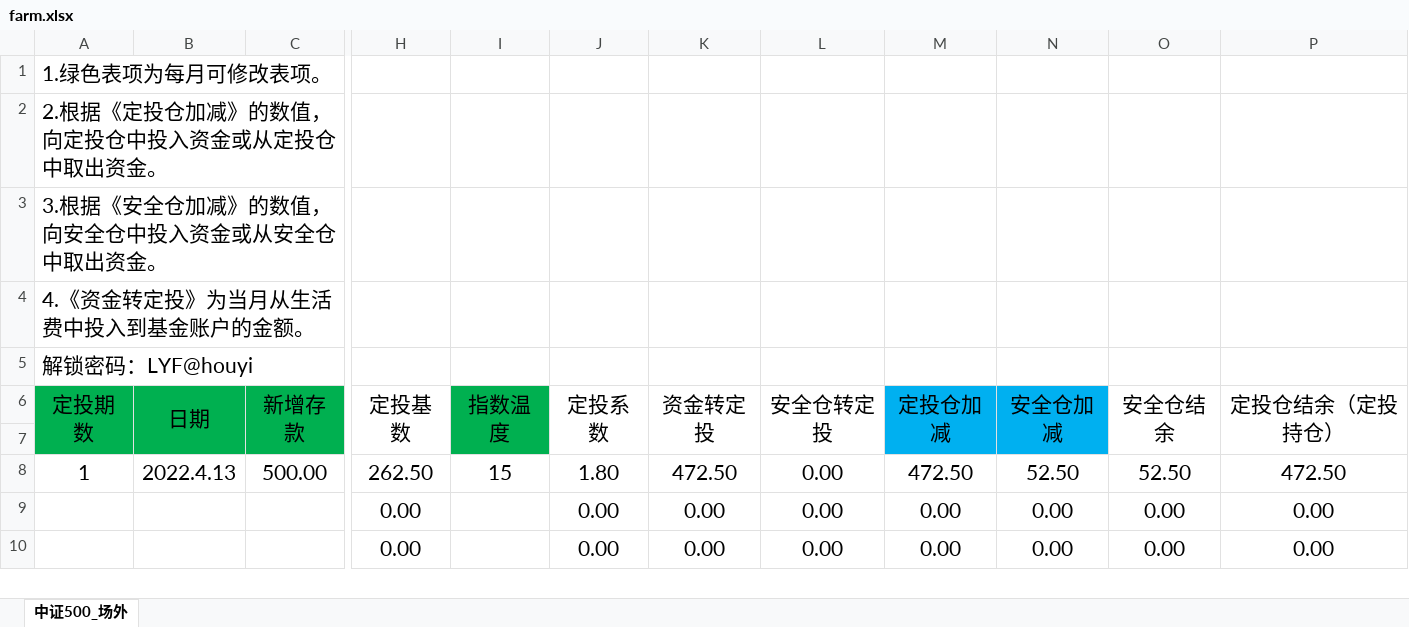
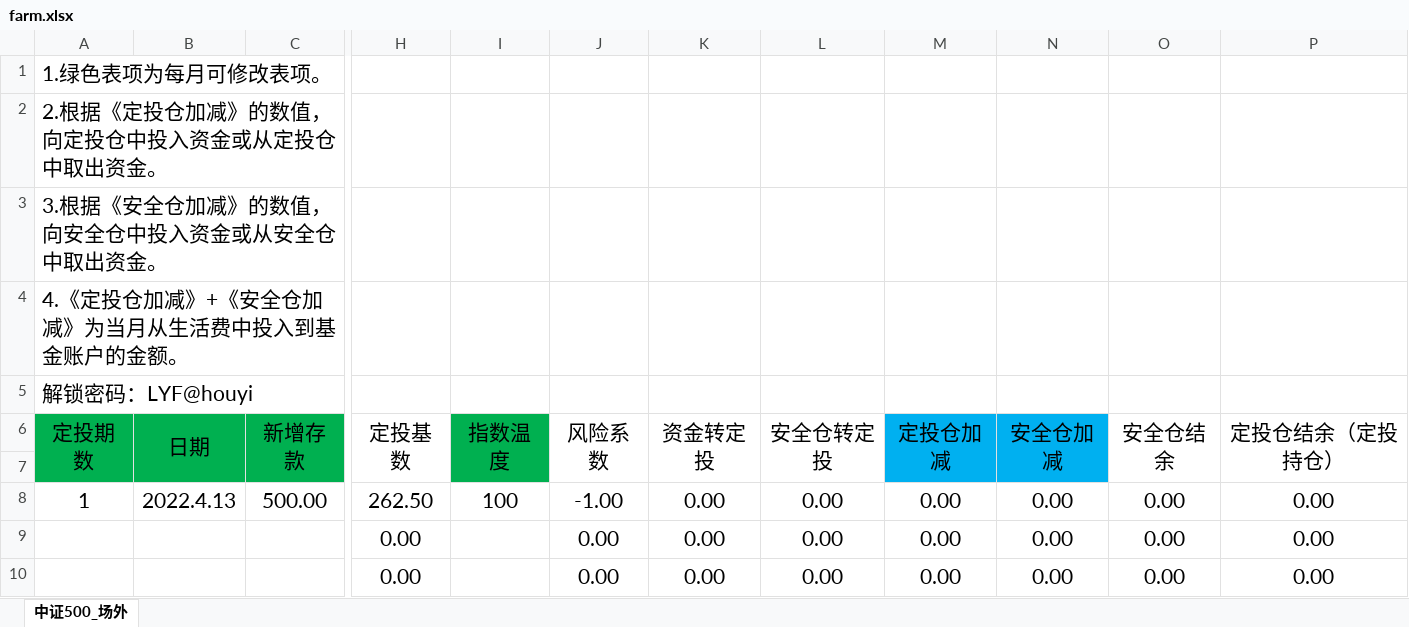
Before and after one commit to lyfhouyi/GoldenGoose, an Excel workbook: farm.xlsx, sheet 中证500_场外, drawn as a sheet; only a part is shown, gaps mark what is left out; values as stored, in another font and other column widths than the file's, no borders; charts and pictures and conditional formats not drawn; the diff names each change by its address in the sheet, - before the commit and + after, or states it on an @@ line.

```diff
--- a/farm.xlsx (sheet 中证500_场外)
+++ b/farm.xlsx (sheet 中证500_场外)
-A4 (定投期数): 4.《资金转定投》为当月从生活费中投入到基金账户的金额。
+A4 (定投期数): 4.《定投仓加减》+《安全仓加减》为当月从生活费中投入到基金账户的金额。
-J6: 定投系数
+J6: 风险系数
-I8 (指数温度): 15
+I8 (指数温度): 100
-J8 (风险系数): 1.80
+J8 (风险系数): -1.00
-K8 (资金转定投): 472.50
+K8 (资金转定投): 0.00
-M8 (定投仓加减): 472.50
+M8 (定投仓加减): 0.00
-N8 (安全仓加减): 52.50
+N8 (安全仓加减): 0.00
-O8 (安全仓结余): 52.50
+O8 (安全仓结余): 0.00
-P8 (定投仓结余（定投持仓）): 472.50
+P8 (定投仓结余（定投持仓）): 0.00
```
Also changed, not shown: charts or pictures, 1 other file.
